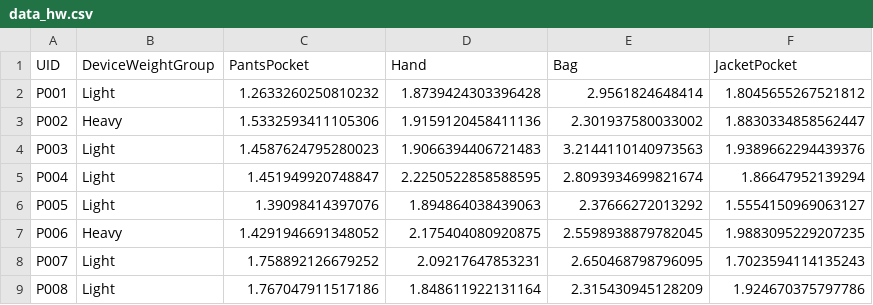
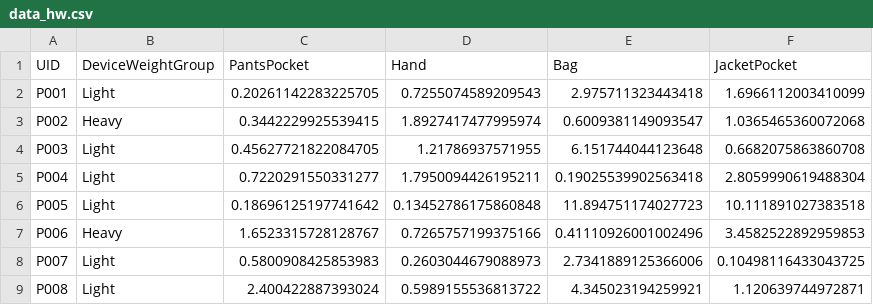
Before and after one commit to gn0219/IoTLab07, a CSV file: data_hw.csv, drawn as a sheet; only a part is shown; the diff covers the shown part only.

Commit message:
Update data_hw.csv

```diff
--- a/data_hw.csv
+++ b/data_hw.csv
@@ -1,9 +1,9 @@
 UID,DeviceWeightGroup,PantsPocket,Hand,Bag,JacketPocket
-P001,Light,1.2633260250810232,1.8739424303396428,2.9561824648414,1.8045655267521812
-P002,Heavy,1.5332593411105306,1.9159120458411136,2.301937580033002,1.8830334858562447
-P003,Light,1.4587624795280023,1.9066394406721483,3.2144110140973563,1.9389662294439376
-P004,Light,1.451949920748847,2.2250522858588595,2.8093934699821674,1.86647952139294
-P005,Light,1.39098414397076,1.894864038439063,2.37666272013292,1.5554150969063127
-P006,Heavy,1.4291946691348052,2.175404080920875,2.5598938879782045,1.9883095229207235
-P007,Light,1.758892126679252,2.09217647853231,2.650468798796095,1.7023594114135243
-P008,Light,1.767047911517186,1.848611922131164,2.315430945128209,1.924670375797786
+P001,Light,0.20261142283225705,0.7255074589209543,2.975711323443418,1.6966112003410099
+P002,Heavy,0.3442229925539415,1.8927417477995974,0.6009381149093547,1.0365465360072068
+P003,Light,0.45627721822084705,1.21786937571955,6.151744044123648,0.6682075863860708
+P004,Light,0.7220291550331277,1.7950094426195211,0.19025539902563418,2.8059990619488304
+P005,Light,0.18696125197741642,0.13452786175860848,11.894751174027723,10.111891027383518
+P006,Heavy,1.6523315728128767,0.7265757199375166,0.41110926001002496,3.4582522892959853
+P007,Light,0.5800908425853983,0.2603044679088973,2.7341889125366006,0.10498116433043725
+P008,Light,2.400422887393024,0.5989155536813722,4.345023194259921,1.120639744972871
```
Also changed, not shown: 88 edited cells elsewhere in this file.
